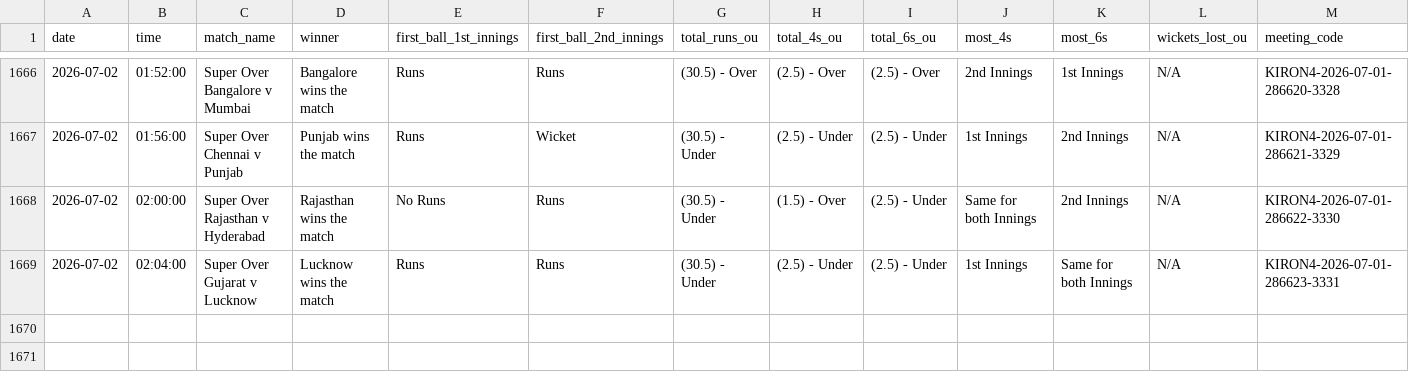
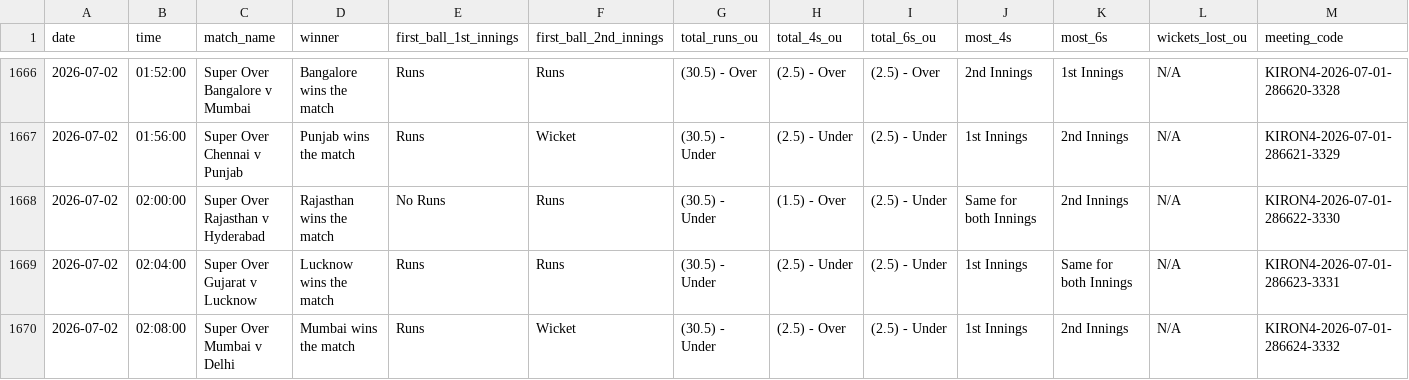
Before and after one commit to NorajChathuranga/STBet-Tracker, a CSV file: data/cricket_superover_summary.csv, drawn as a sheet; only a part is shown, gaps mark what is left out.

Commit message:
Auto-update match records (VM source)

```diff
--- a/data/cricket_superover_summary.csv
+++ b/data/cricket_superover_summary.csv
@@ -1669 +1669,2 @@ date,time,match_name,winner,first_ball_1st_innings,first_ball_2nd_innings,total_
 2026-07-02,02:04:00,Super Over Gujarat v Lucknow,Lucknow wins the match,Runs,Runs,(30.5) - Under,(2.5) - Under,(2.5) - Under,1st Innings,Same for both Innings,N/A,KIRON4-2026-07-01-286623-3331
+2026-07-02,02:08:00,Super Over Mumbai v Delhi,Mumbai wins the match,Runs,Wicket,(30.5) - Under,(2.5) - Over,(2.5) - Under,1st Innings,2nd Innings,N/A,KIRON4-2026-07-01-286624-3332
```
Also changed, not shown: 5 other files.
